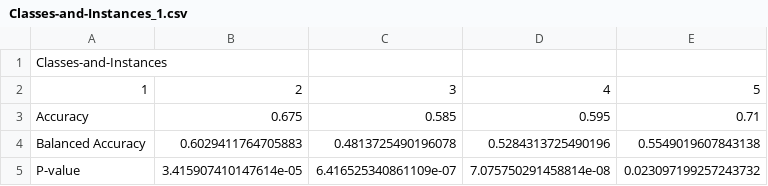
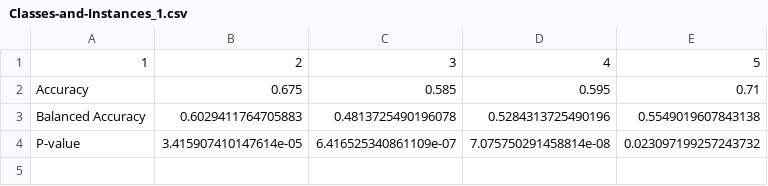
Before and after one commit to tetherless-world/mcs-formalization, a CSV file: mcs_formalization/data/results/Classes-and-Instances_1.csv, drawn as a sheet; only a part is shown; the shorter side is filled out with more unchanged rows.

Commit message:
Make results searchable

```diff
--- a/mcs_formalization/data/results/Classes-and-Instances_1.csv
+++ b/mcs_formalization/data/results/Classes-and-Instances_1.csv
@@ -1,2 +1 @@
-Classes-and-Instances
 1,2,3,4,5
```
Also changed, not shown: mcs_formalization/data/results/Classes-and-Instances_2.csv, mcs_formalization/data/results/Classes-and-Instances_3.csv, 38 other files.
